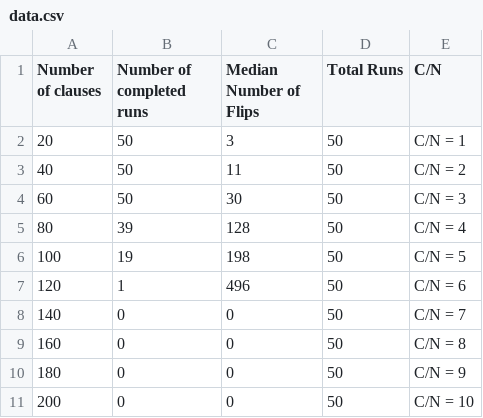
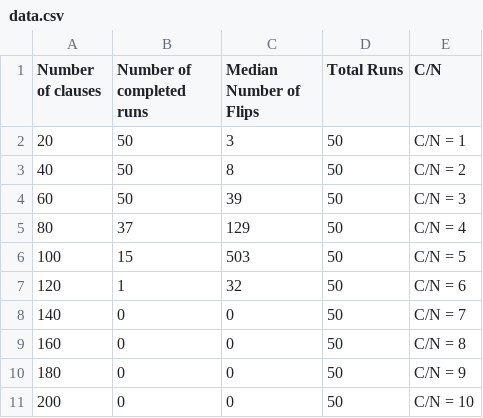
Before and after one commit to CPSC422-2021w/A3, a CSV file: Q3/WalkSat/data.csv, drawn as a sheet.

```diff
--- a/Q3/WalkSat/data.csv
+++ b/Q3/WalkSat/data.csv
@@ -2,7 +2,7 @@ Number of clauses,Number of completed runs,Median Number of Flips,Total Runs,C/N
 20,50,3,50,C/N = 1
-40,50,11,50,C/N = 2
-60,50,30,50,C/N = 3
-80,39,128,50,C/N = 4
-100,19,198,50,C/N = 5
-120,1,496,50,C/N = 6
+40,50,8,50,C/N = 2
+60,50,39,50,C/N = 3
+80,37,129,50,C/N = 4
+100,15,503,50,C/N = 5
+120,1,32,50,C/N = 6
 140,0,0,50,C/N = 7
```
Also changed, not shown: 1 other file.
